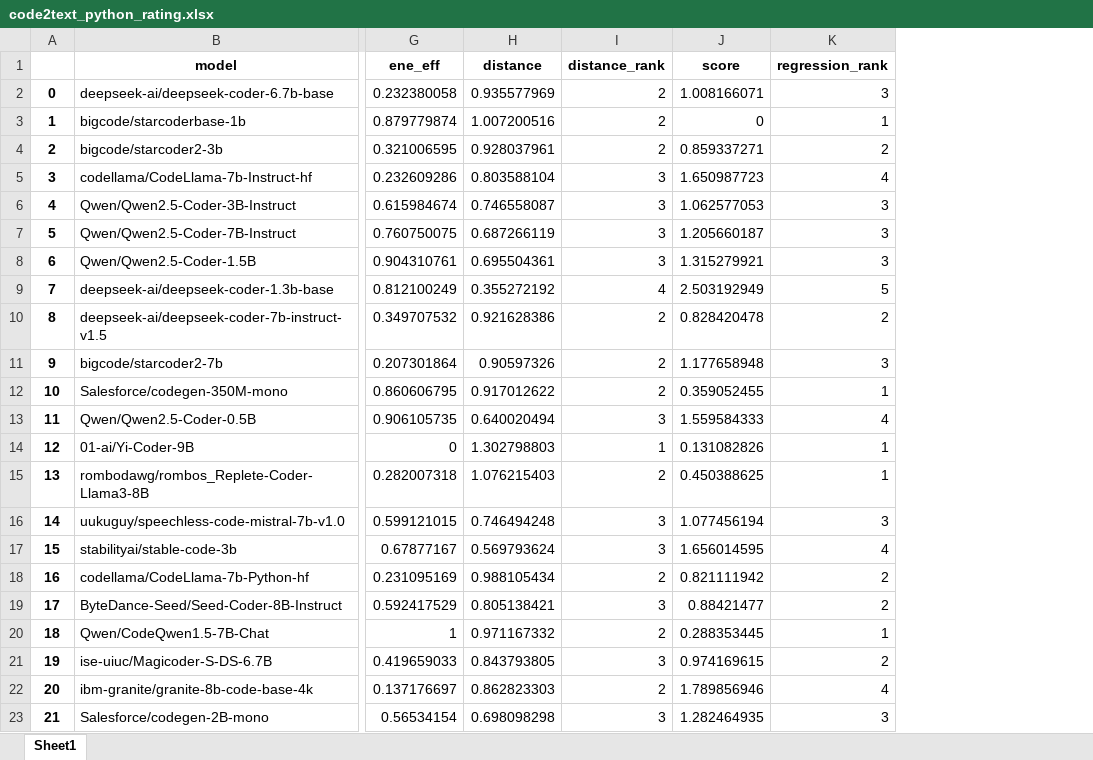
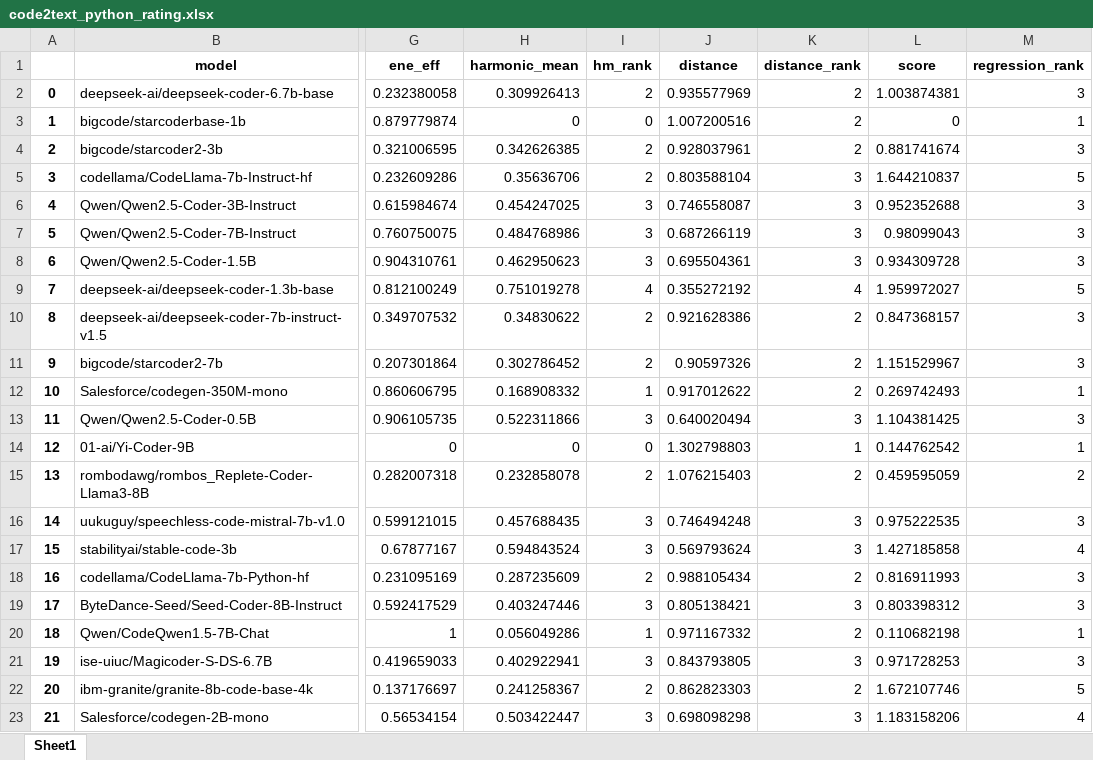
Before and after one commit to SMART-Dal/LLM-Sustainability-Rater, an Excel workbook: llm_labeling/code2text_python_rating.xlsx, sheet Sheet1, drawn as a sheet; only a part is shown, gaps mark what is left out; values as stored, in another font and other column widths than the file's, no borders; addresses are those after the commit; the diff names each change by its address in the sheet, - before the commit and + after, or states it on an @@ line.

```diff
--- a/llm_labeling/code2text_python_rating.xlsx (sheet Sheet1)
+++ b/llm_labeling/code2text_python_rating.xlsx (sheet Sheet1)
+column H (harmonic_mean), rows 2-23: 0.309926413 | 0 | 0.342626385 | 0.35636706 | 0.454247025 | 0.484768986 | 0.462950623 | 0.751019278 | 0.34830622 | 0.302786452 | 0.168908332 | 0.522311866 | 0 | 0.232858078 | 0.457688435 | 0.594843524 | 0.287235609 | 0.403247446 | 0.056049286 | 0.402922941 | 0.241258367 | 0.503422447
+column I (hm_rank), rows 2-23: 2 | 0 | 2 | 2 | 3 | 3 | 3 | 4 | 2 | 2 | 1 | 3 | 0 | 2 | 3 | 3 | 2 | 3 | 1 | 3 | 2 | 3
-L2 (score): 1.008166071
+L2 (score): 1.003874381
-L4 (score): 0.859337271
+L4 (score): 0.881741674
-M4 (regression_rank): 2
+M4 (regression_rank): 3
-L5 (score): 1.650987723
+L5 (score): 1.644210837
-M5 (regression_rank): 4
+M5 (regression_rank): 5
-L6 (score): 1.062577053
+L6 (score): 0.952352688
-L7 (score): 1.205660187
+L7 (score): 0.98099043
-L8 (score): 1.315279921
+L8 (score): 0.934309728
-L9 (score): 2.503192949
+L9 (score): 1.959972027
-L10 (score): 0.828420478
+L10 (score): 0.847368157
-M10 (regression_rank): 2
+M10 (regression_rank): 3
-L11 (score): 1.177658948
+L11 (score): 1.151529967
-L12 (score): 0.359052455
+L12 (score): 0.269742493
-L13 (score): 1.559584333
+L13 (score): 1.104381425
-M13 (regression_rank): 4
+M13 (regression_rank): 3
-L14 (score): 0.131082826
+L14 (score): 0.144762542
-L15 (score): 0.450388625
+L15 (score): 0.459595059
-M15 (regression_rank): 1
+M15 (regression_rank): 2
-L16 (score): 1.077456194
+L16 (score): 0.975222535
-L17 (score): 1.656014595
+L17 (score): 1.427185858
-L18 (score): 0.821111942
+L18 (score): 0.816911993
-M18:M19 (regression_rank): 2
+M18:M19 (regression_rank): 3
-L19 (score): 0.88421477
+L19 (score): 0.803398312
-L20 (score): 0.288353445
+L20 (score): 0.110682198
-L21 (score): 0.974169615
+L21 (score): 0.971728253
-M21 (regression_rank): 2
+M21 (regression_rank): 3
-L22 (score): 1.789856946
+L22 (score): 1.672107746
-M22 (regression_rank): 4
+M22 (regression_rank): 5
-L23 (score): 1.282464935
+L23 (score): 1.183158206
-M23 (regression_rank): 3
+M23 (regression_rank): 4
```
Also changed, not shown: llm_labeling/livecodebench_rating.xlsx, 9 other files.
